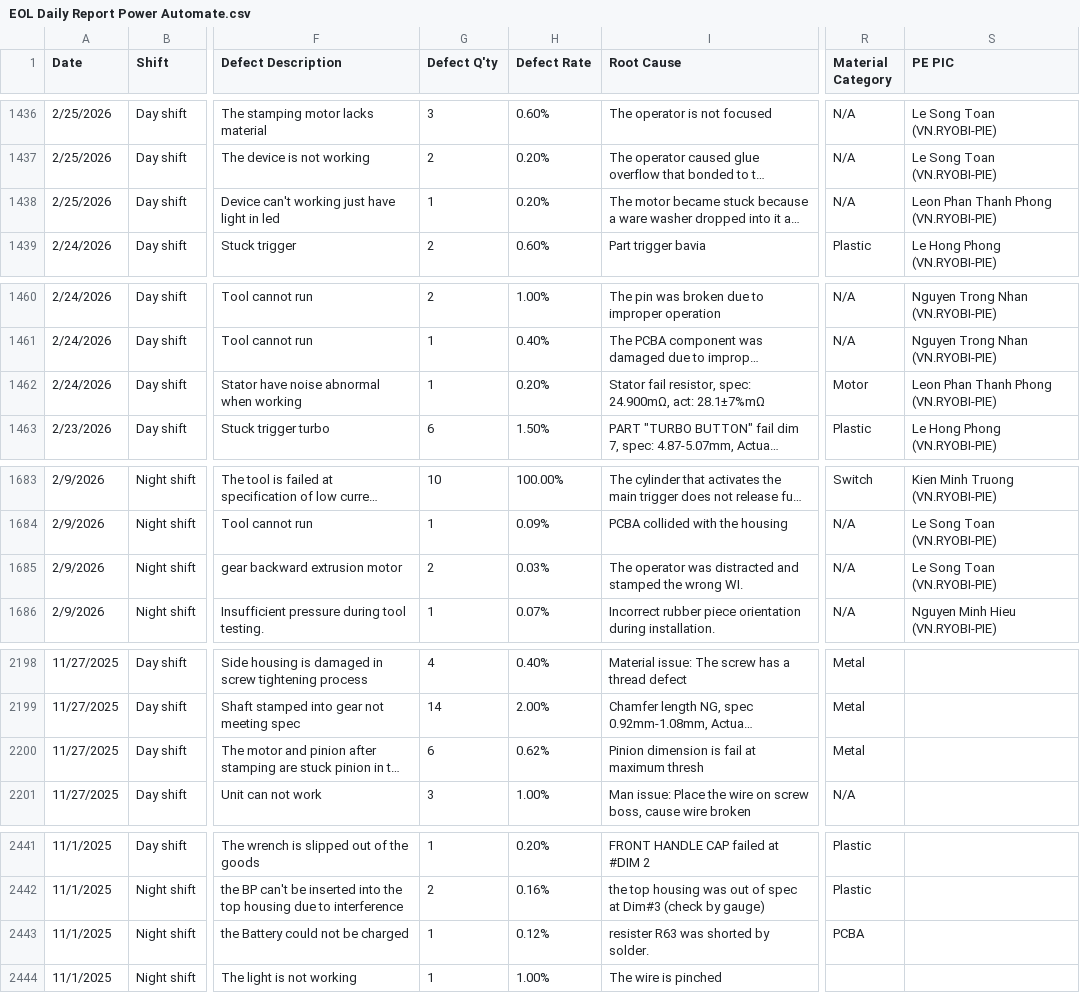
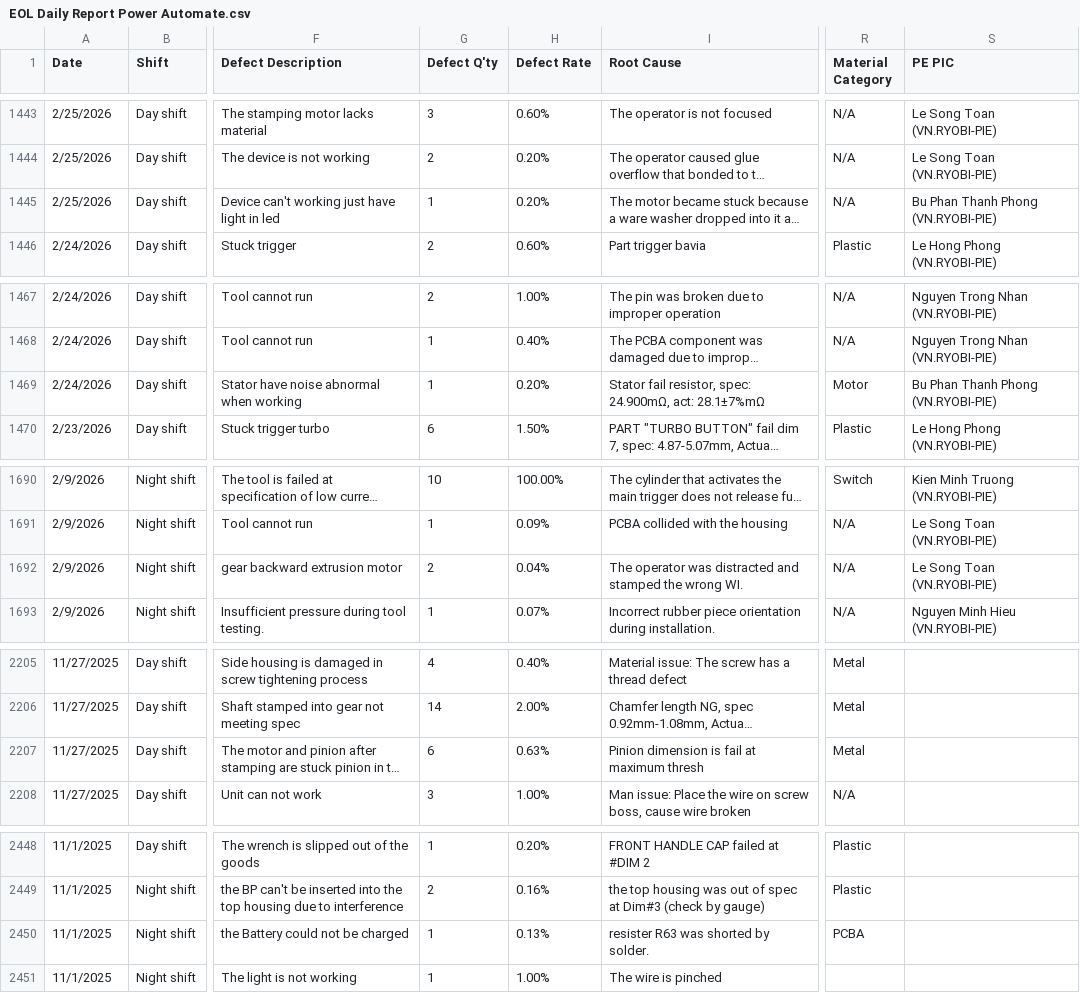
Before and after one commit to DuyKhong94/Handbook, a CSV file: EOL Daily Report Power Automate.csv, drawn as a sheet; only a part is shown, gaps mark what is left out; long unchanged cells end in …; addresses are those after the commit; the diff covers the shown part only; the diff names each change by its address in the sheet, - before the commit and + after, or states it on an @@ line.

Commit message:
update from streamlit app

```diff
--- a/EOL Daily Report Power Automate.csv
+++ b/EOL Daily Report Power Automate.csv
-S1445 (PE PIC): Leon Phan Thanh Phong (VN.RYOBI-PIE)
+S1445 (PE PIC): Bu Phan Thanh Phong (VN.RYOBI-PIE)
-S1469 (PE PIC): Leon Phan Thanh Phong (VN.RYOBI-PIE)
+S1469 (PE PIC): Bu Phan Thanh Phong (VN.RYOBI-PIE)
-H1692 (Defect Rate): 0.03%
+H1692 (Defect Rate): 0.04%
-H2207 (Defect Rate): 0.62%
+H2207 (Defect Rate): 0.63%
-H2450 (Defect Rate): 0.12%
+H2450 (Defect Rate): 0.13%
```
Also changed, not shown: 7 added rows and 6 edited cells elsewhere in this file.
